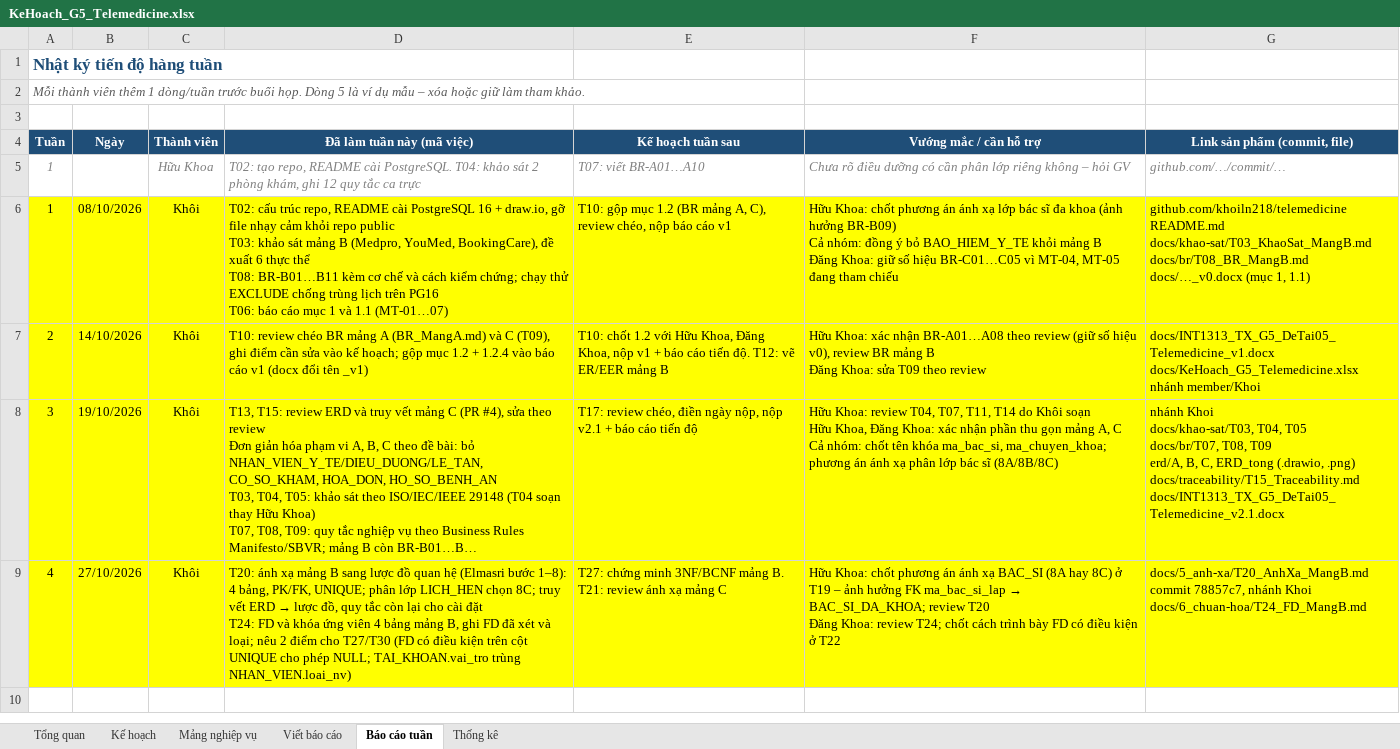
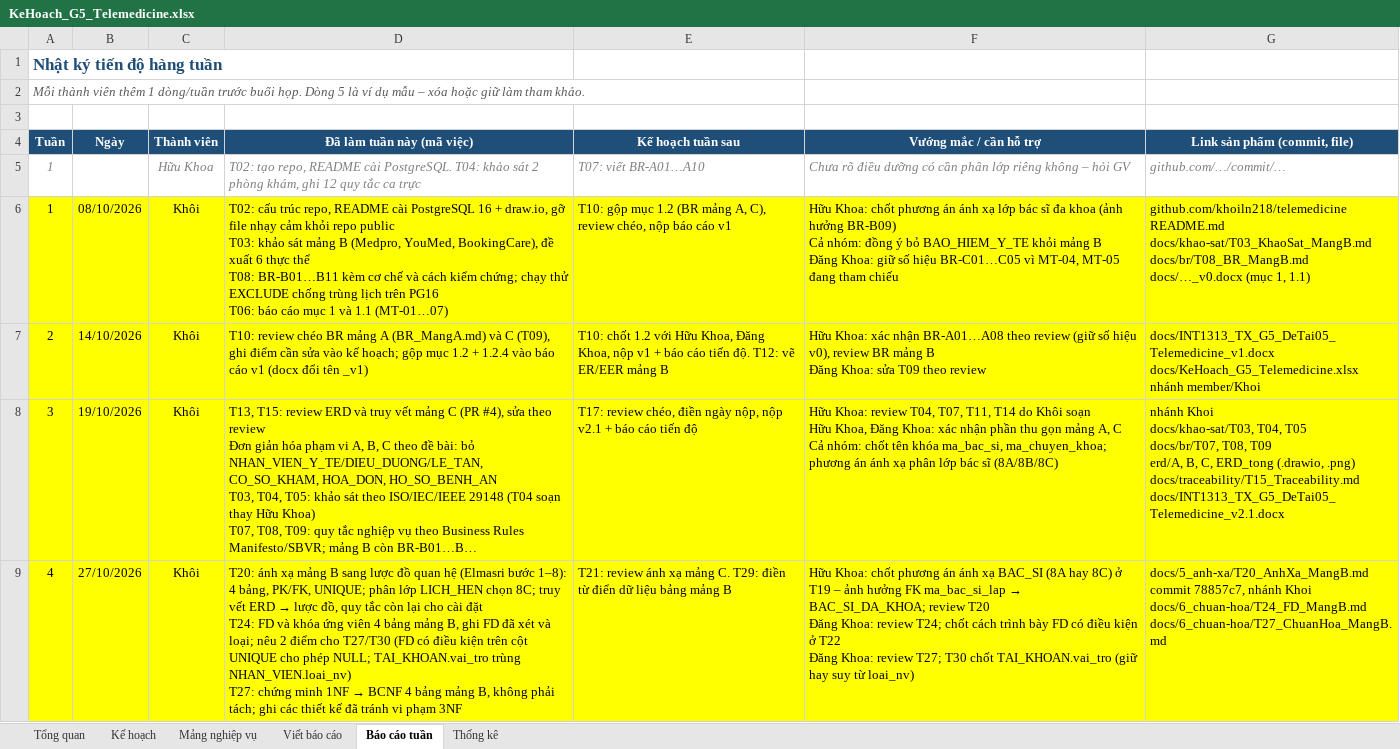
Before and after one commit to khoiln218/telemedicine, an Excel workbook: docs/KeHoach_G5_Telemedicine.xlsx, sheet Báo cáo tuần, drawn as a sheet; long unchanged cells end in …; values as stored, in another font and other column widths than the file's, no borders; ↵ is a line break in a cell; the diff names each change by its address in the sheet, - before the commit and + after, or states it on an @@ line.

```diff
--- a/docs/KeHoach_G5_Telemedicine.xlsx (sheet Báo cáo tuần)
+++ b/docs/KeHoach_G5_Telemedicine.xlsx (sheet Báo cáo tuần)
@@ D9 (Đã làm tuần này (mã việc)): …trùng NHAN_VIEN.loai_nv) → …trùng NHAN_VIEN.loai_nv) ↵ T27: chứng minh 1NF → BCNF 4 bảng mảng B, không phải tách; ghi các thiết kế đã tránh vi phạm 3NF @@
-E9 (Kế hoạch tuần sau): T27: chứng minh 3NF/BCNF mảng B. T21: review ánh xạ mảng C
+E9 (Kế hoạch tuần sau): T21: review ánh xạ mảng C. T29: điền từ điển dữ liệu bảng mảng B
-F9 (Vướng mắc / cần hỗ trợ): …ở T22
+F9 (Vướng mắc / cần hỗ trợ): …ở T22 ↵ Đăng Khoa: review T27; T30 chốt TAI_KHOAN.vai_tro (giữ hay suy từ loai_nv)
-G9 (Link sản phẩm (commit, file)): …Khoi ↵ docs/6_chuan-hoa/T24_FD_MangB.md
+G9 (Link sản phẩm (commit, file)): …Khoi ↵ docs/6_chuan-hoa/T24_FD_MangB.md ↵ docs/6_chuan-hoa/T27_ChuanHoa_MangB.md
```
Also changed, not shown: sheet Thống kê, sheet Kế hoạch, sheet Viết báo cáo, 1 other file.
